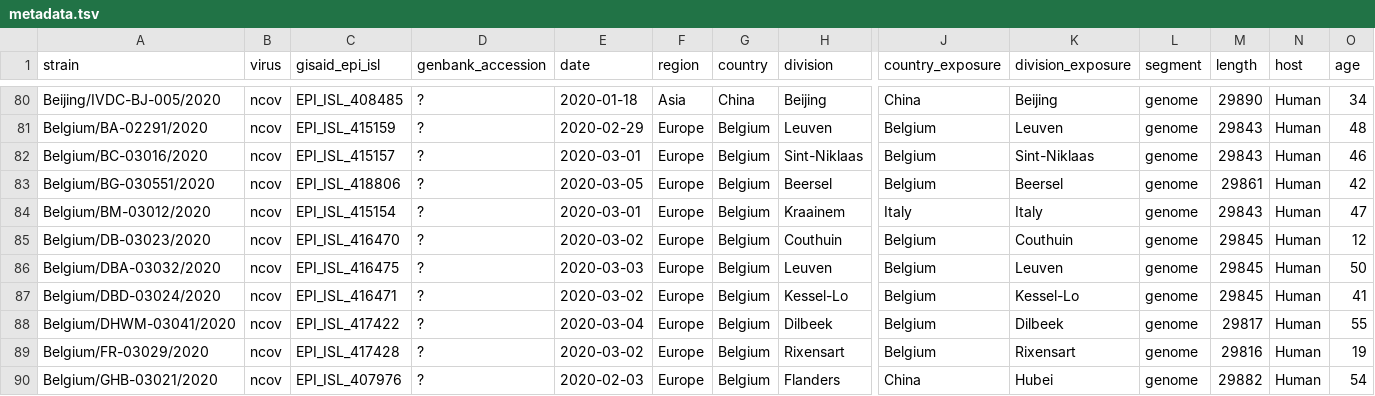
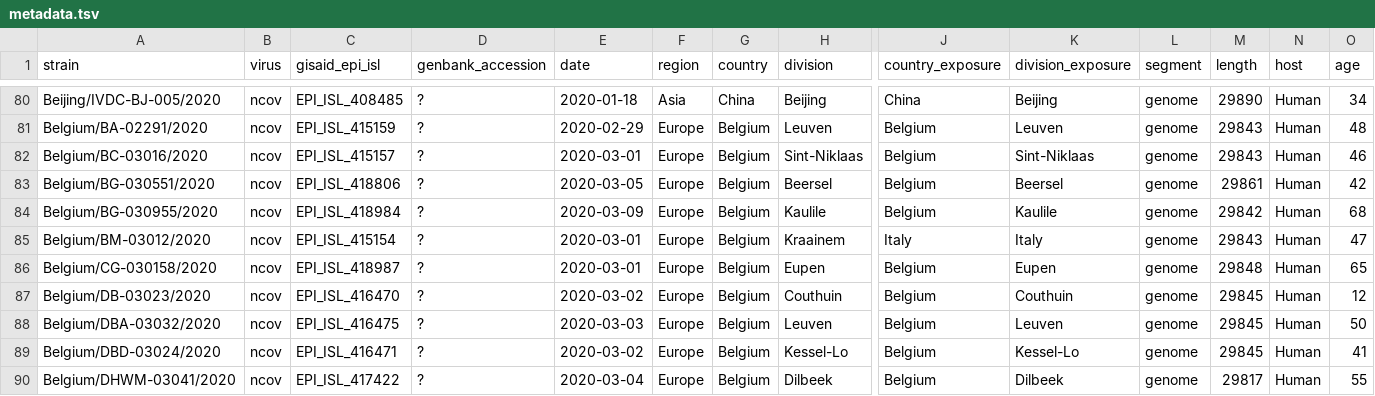
Before and after one commit to nextstrain/ncov, a TSV file: data/metadata.tsv, drawn as a sheet; only a part is shown, gaps mark what is left out; the shorter side is filled out with more unchanged rows; rows hold the shown columns only; the diff covers the shown part only; the diff names each change by its address in the sheet, - before the commit and + after, or states it on an @@ line.

Commit message:
adding 9 new Belgian genomes

```diff
--- a/data/metadata.tsv
+++ b/data/metadata.tsv
+row 84: Belgium/BG-030955/2020 | ncov | EPI_ISL_418984 | ? | 2020-03-09 | Europe | Belgium | Kaulile | Belgium | Kaulile | genome | 29842 | Human | 68
+row 86: Belgium/CG-030158/2020 | ncov | EPI_ISL_418987 | ? | 2020-03-01 | Europe | Belgium | Eupen | Belgium | Eupen | genome | 29848 | Human | 65
```
Also changed, not shown: 7 added rows and 8 edited cells elsewhere in this file, config/lat_longs.tsv, config/ordering.tsv.
